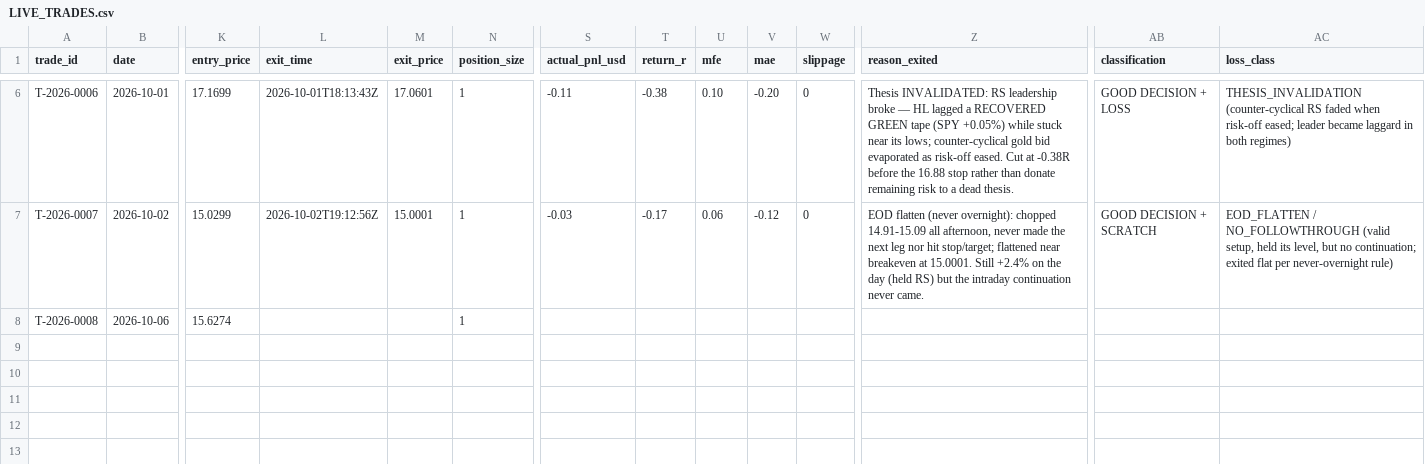
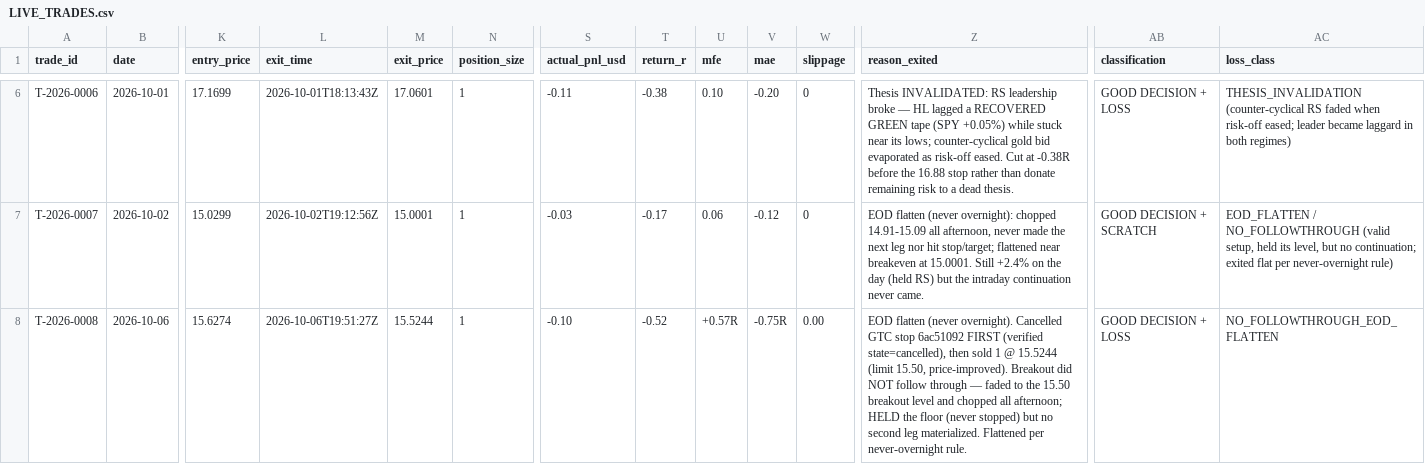
Before and after one commit to Taido097/Trading-Agent-, a CSV file: data/LIVE_TRADES.csv, drawn as a sheet; only a part is shown, gaps mark what is left out; the diff names each change by its address in the sheet, - before the commit and + after, or states it on an @@ line.

```diff
--- a/data/LIVE_TRADES.csv
+++ b/data/LIVE_TRADES.csv
-L8 (exit_time): (empty)
+L8 (exit_time): 2026-10-06T19:51:27Z
-M8 (exit_price): (empty)
+M8 (exit_price): 15.5244
-S8 (actual_pnl_usd): (empty)
+S8 (actual_pnl_usd): -0.10
-T8 (return_r): (empty)
+T8 (return_r): -0.52
-U8 (mfe): (empty)
+U8 (mfe): +0.57R
-V8 (mae): (empty)
+V8 (mae): -0.75R
-W8 (slippage): (empty)
+W8 (slippage): 0.00
-Z8 (reason_exited): (empty)
+Z8 (reason_exited): EOD flatten (never overnight). Cancelled GTC stop 6ac51092 FIRST (verified state=cancelled), then sold 1 @ 15.5244 (limit 15.50, price-improved). Breakout did NOT follow through — faded to the 15.50 breakout level and chopped all afternoon; HELD the floor (never stopped) but no second leg materialized. Flattened per never-overnight rule.
-AB8 (classification): (empty)
+AB8 (classification): GOOD DECISION + LOSS
-AC8 (loss_class): (empty)
+AC8 (loss_class): NO_FOLLOWTHROUGH_EOD_FLATTEN
```
Also changed, not shown: data/ALL_TRADES.csv, data/PAPER_TRADES.csv, 3 other files.
